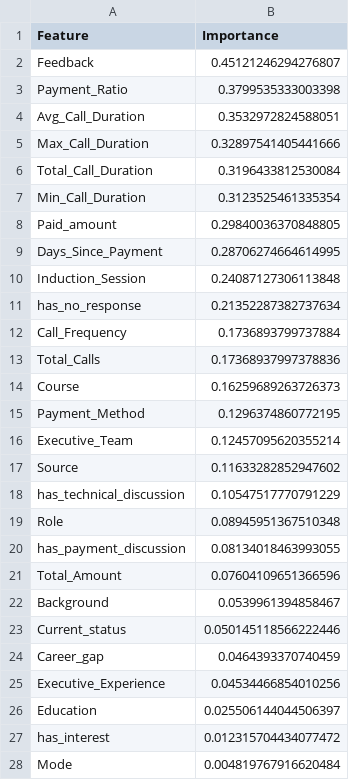
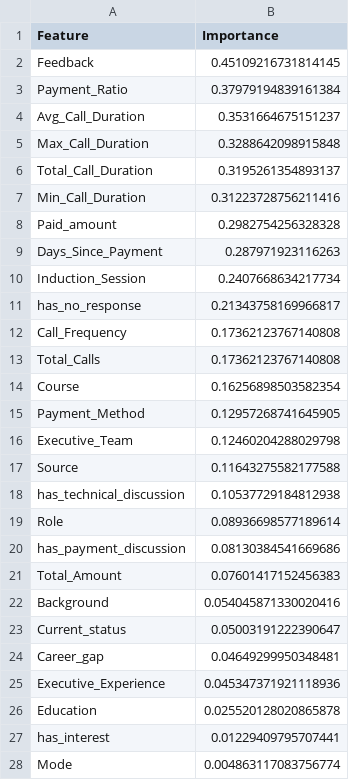
Before and after one commit to eldhosekroy/churn_prediction, a CSV file: feature_importance_report.csv, drawn as a sheet; only a part is shown; the diff covers the shown part only.

```diff
--- a/feature_importance_report.csv
+++ b/feature_importance_report.csv
@@ -1,28 +1,28 @@
 Feature,Importance
-Feedback,0.45121246294276807
-Payment_Ratio,0.3799535333003398
-Avg_Call_Duration,0.3532972824588051
-Max_Call_Duration,0.32897541405441666
-Total_Call_Duration,0.3196433812530084
-Min_Call_Duration,0.3123525461335354
-Paid_amount,0.29840036370848805
-Days_Since_Payment,0.28706274664614995
-Induction_Session,0.24087127306113848
-has_no_response,0.21352287382737634
-Call_Frequency,0.1736893799737884
-Total_Calls,0.17368937997378836
-Course,0.16259689263726373
-Payment_Method,0.1296374860772195
-Executive_Team,0.12457095620355214
-Source,0.11633282852947602
-has_technical_discussion,0.10547517770791229
-Role,0.08945951367510348
-has_payment_discussion,0.08134018463993055
-Total_Amount,0.07604109651366596
-Background,0.0539961394858467
-Current_status,0.050145118566222446
-Career_gap,0.0464393370740459
-Executive_Experience,0.04534466854010256
-Education,0.025506144044506397
-has_interest,0.012315704434077472
-Mode,0.004819767916620484
+Feedback,0.45109216731814145
+Payment_Ratio,0.37979194839161384
+Avg_Call_Duration,0.3531664675151237
+Max_Call_Duration,0.3288642098915848
+Total_Call_Duration,0.3195261354893137
+Min_Call_Duration,0.31223728756211416
+Paid_amount,0.2982754256328328
+Days_Since_Payment,0.287971923116263
+Induction_Session,0.2407668634217734
+has_no_response,0.21343758169966817
+Call_Frequency,0.17362123767140808
+Total_Calls,0.17362123767140808
+Course,0.16256898503582354
+Payment_Method,0.12957268741645905
+Executive_Team,0.12460204288029798
+Source,0.11643275582177588
+has_technical_discussion,0.10537729184812938
+Role,0.08936698577189614
+has_payment_discussion,0.08130384541669686
+Total_Amount,0.07601417152456383
+Background,0.054045871330020416
+Current_status,0.05003191222390647
+Career_gap,0.04649299950348481
+Executive_Experience,0.045347371921118936
+Education,0.025520128020865878
+has_interest,0.01229409795707441
+Mode,0.004863117083756774
```
Also changed, not shown: 2 edited cells elsewhere in this file, 5 other files.
